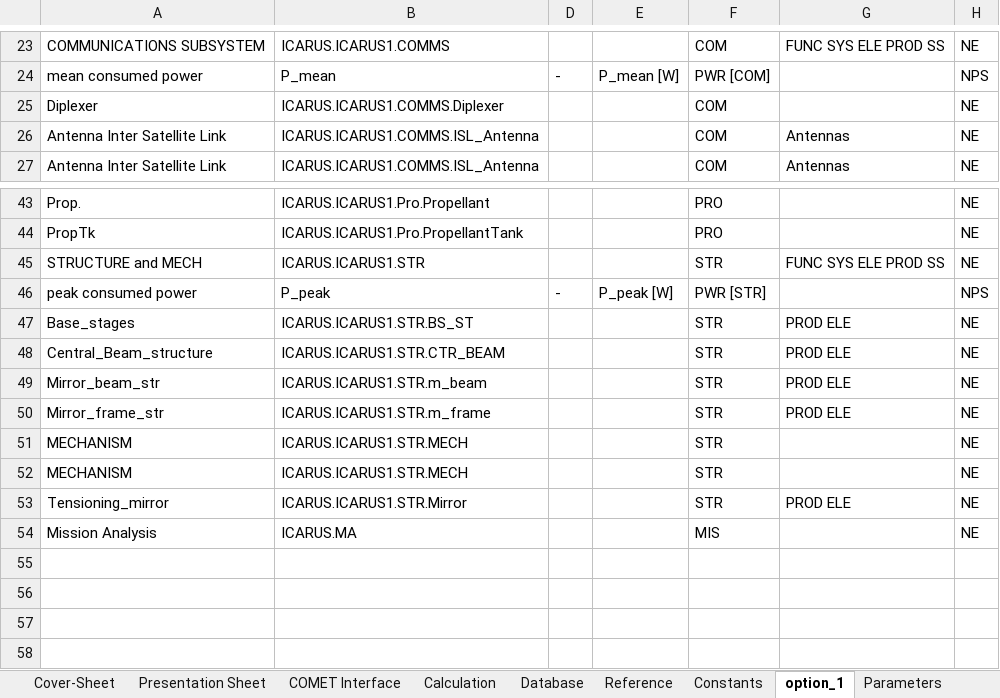
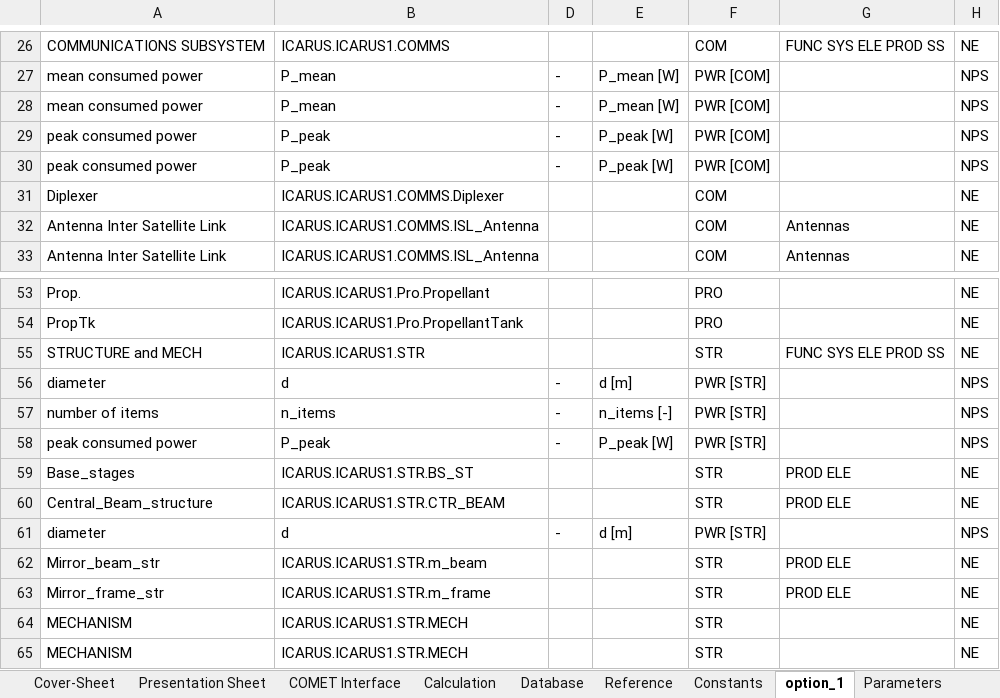
Before and after one commit to dajcs/SBSP, an Excel workbook: PowerTemplate.xlsx, sheet option_1, drawn as a sheet; only a part is shown, gaps mark what is left out; the shorter side is filled out with more unchanged rows; values as stored, in another font and other column widths than the file's, no borders; the diff covers the shown part only; the diff names each change by its address in the sheet, - before the commit and + after, or states it on an @@ line.

```diff
--- a/PowerTemplate.xlsx (sheet option_1)
+++ b/PowerTemplate.xlsx (sheet option_1)
+row 28: mean consumed power | P_mean | - | P_mean [W] | PWR [COM] |  | NPS
+row 29: peak consumed power | P_peak | - | P_peak [W] | PWR [COM] |  | NPS
+row 30: peak consumed power | P_peak | - | P_peak [W] | PWR [COM] |  | NPS
+row 56: diameter | d | - | d [m] | PWR [STR] |  | NPS
+row 57: number of items | n_items | - | n_items [-] | PWR [STR] |  | NPS
+row 61: diameter | d | - | d [m] | PWR [STR] |  | NPS
```
Also changed, not shown: 8 added rows, 1 removed row and 1 edited cell elsewhere in this sheet, sheet Parameters, sheet COMET Interface, formulas that keep their value, hidden cells.
